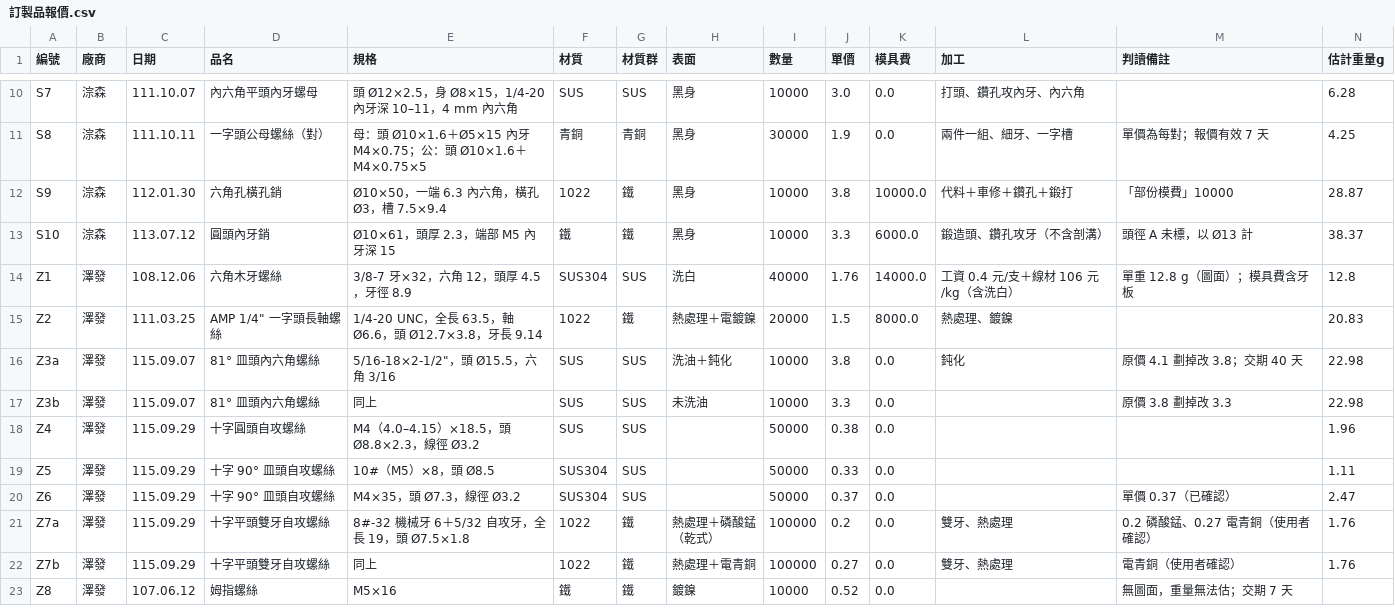
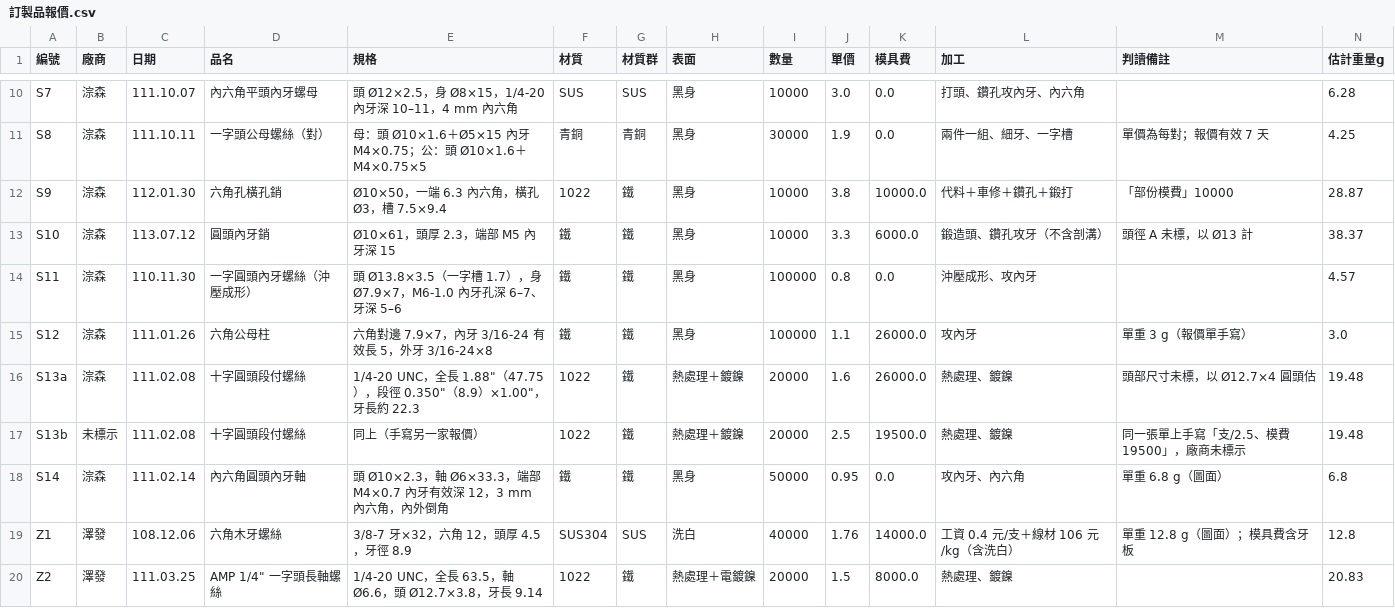
Before and after one commit to bryan7310/bryan7310, a CSV file: analysis/output/訂製品報價.csv, drawn as a sheet; only a part is shown, gaps mark what is left out; the shorter side is filled out with more unchanged rows; rows hold the shown columns only; the diff names each change by its address in the sheet, - before the commit and + after, or states it on an @@ line.

```diff
--- a/analysis/output/訂製品報價.csv
+++ b/analysis/output/訂製品報價.csv
+row 14: S11 | 淙森 | 110.11.30 | 一字圓頭內牙螺絲（沖壓成形） | 頭 Ø13.8×3.5（一字槽 1.7），身 Ø7.9×7，M6-1.0 內牙孔深 6–7、牙深 5–6 | 鐵 | 鐵 | 黑身 | 100000 | 0.8 | 0.0 | 沖壓成形、攻內牙 |  | 4.57
+row 15: S12 | 淙森 | 111.01.26 | 六角公母柱 | 六角對邊 7.9×7，內牙 3/16-24 有效長 5，外牙 3/16-24×8 | 鐵 | 鐵 | 黑身 | 100000 | 1.1 | 26000.0 | 攻內牙 | 單重 3 g（報價單手寫） | 3.0
+row 16: S13a | 淙森 | 111.02.08 | 十字圓頭段付螺絲 | 1/4-20 UNC，全長 1.88"（47.75），段徑 0.350"（8.9）×1.00"，牙長約 22.3 | 1022 | 鐵 | 熱處理＋鍍鎳 | 20000 | 1.6 | 26000.0 | 熱處理、鍍鎳 | 頭部尺寸未標，以 Ø12.7×4 圓頭估 | 19.48
+row 17: S13b | 未標示 | 111.02.08 | 十字圓頭段付螺絲 | 同上（手寫另一家報價） | 1022 | 鐵 | 熱處理＋鍍鎳 | 20000 | 2.5 | 19500.0 | 熱處理、鍍鎳 | 同一張單上手寫「支/2.5、模費 19500」，廠商未標示 | 19.48
+row 18: S14 | 淙森 | 111.02.14 | 內六角圓頭內牙軸 | 頭 Ø10×2.3，軸 Ø6×33.3，端部 M4×0.7 內牙有效深 12，3 mm 內六角，內外倒角 | 鐵 | 鐵 | 黑身 | 50000 | 0.95 | 0.0 | 攻內牙、內六角 | 單重 6.8 g（圖面） | 6.8
```
Also changed, not shown: 4 other files.
